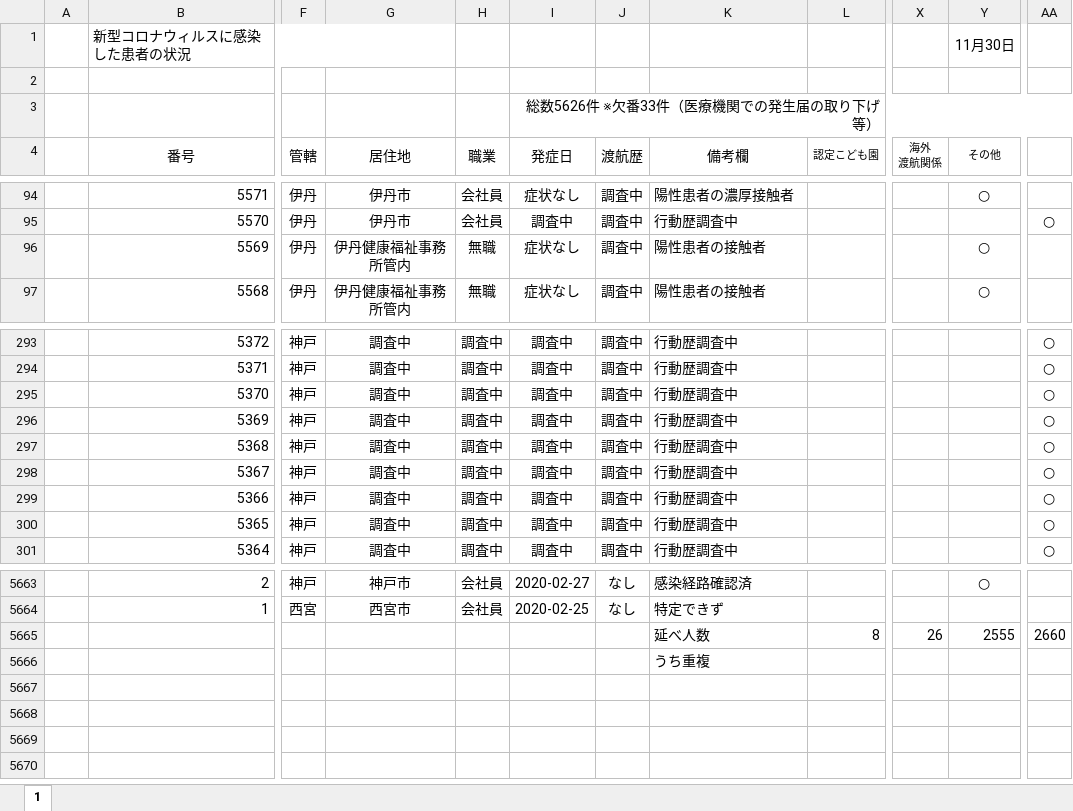
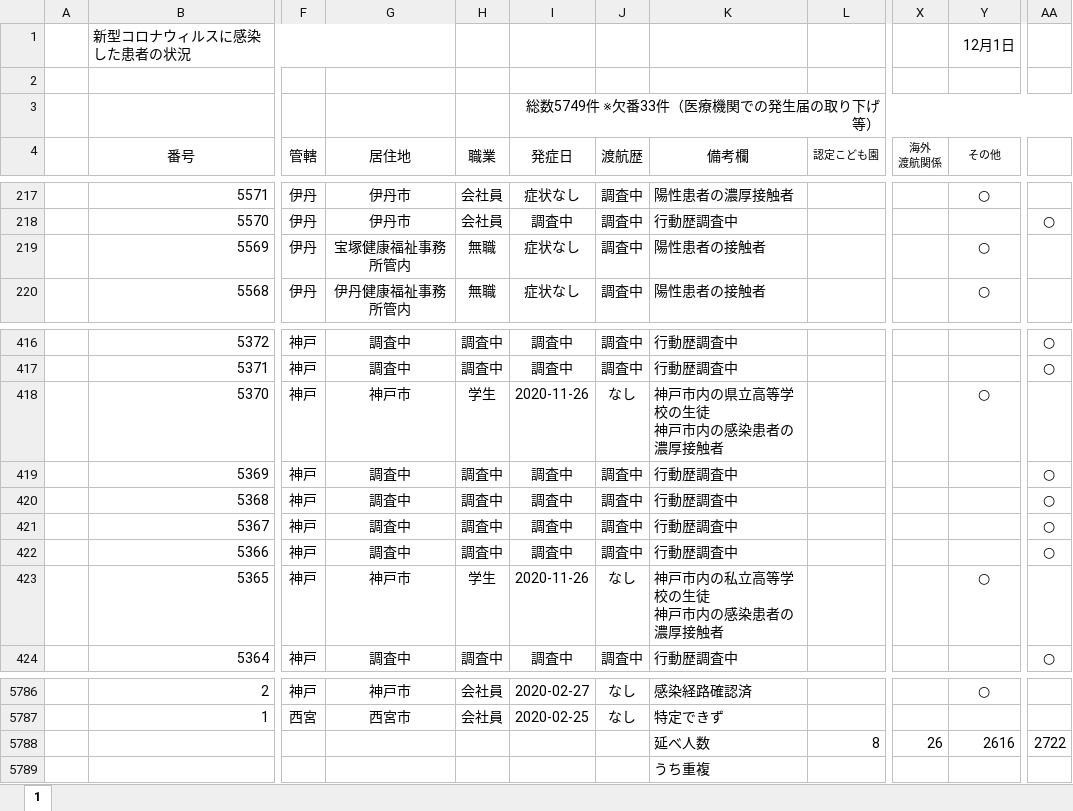
Before and after one commit to imabari/hyougo-covid19, an Excel workbook: corona-kanjajokyou.xlsx, sheet 1, drawn as a sheet; only a part is shown, gaps mark what is left out; values as stored, in another font and other column widths than the file's, no borders; conditional formats not drawn; addresses are those after the commit; ↵ is a line break in a cell; the diff covers the shown part only; the diff names each change by its address in the sheet, - before the commit and + after, or states it on an @@ line.

```diff
--- a/corona-kanjajokyou.xlsx (sheet 1)
+++ b/corona-kanjajokyou.xlsx (sheet 1)
-Y1 (その他): 11月30日
+Y1 (その他): 12月1日
-I3 (発症日): 総数5626件 ※欠番33件（医療機関での発生届の取り下げ等）
+I3 (発症日): 総数5749件 ※欠番33件（医療機関での発生届の取り下げ等）
-G219 (居住地): 伊丹健康福祉事務所管内
+G219 (居住地): 宝塚健康福祉事務所管内
-G418 (居住地): 調査中
+G418 (居住地): 神戸市
-H418 (職業): 調査中
+H418 (職業): 学生
-I418 (発症日): 調査中
+I418 (発症日): 2020-11-26
-J418 (渡航歴): 調査中
+J418 (渡航歴): なし
-K418 (備考欄): 行動歴調査中
+K418 (備考欄): 神戸市内の県立高等学校の生徒 ↵ 神戸市内の感染患者の濃厚接触者
-Y418 (その他): (empty)
+Y418 (その他): ○
-AA418: ○
+AA418: (empty)
-G423 (居住地): 調査中
+G423 (居住地): 神戸市
-H423 (職業): 調査中
+H423 (職業): 学生
-I423 (発症日): 調査中
+I423 (発症日): 2020-11-26
-J423 (渡航歴): 調査中
+J423 (渡航歴): なし
-K423 (備考欄): 行動歴調査中
+K423 (備考欄): 神戸市内の私立高等学校の生徒 ↵ 神戸市内の感染患者の濃厚接触者
-Y423 (その他): (empty)
+Y423 (その他): ○
-AA423: ○
+AA423: (empty)
-Y5788 (その他): 2555
+Y5788 (その他): 2616
-AA5788: 2660
+AA5788: 2722
```
Also changed, not shown: 123 added rows and 63 edited cells elsewhere in this sheet, formulas that keep their value, daily_kanja.xlsx, 3 other files.
